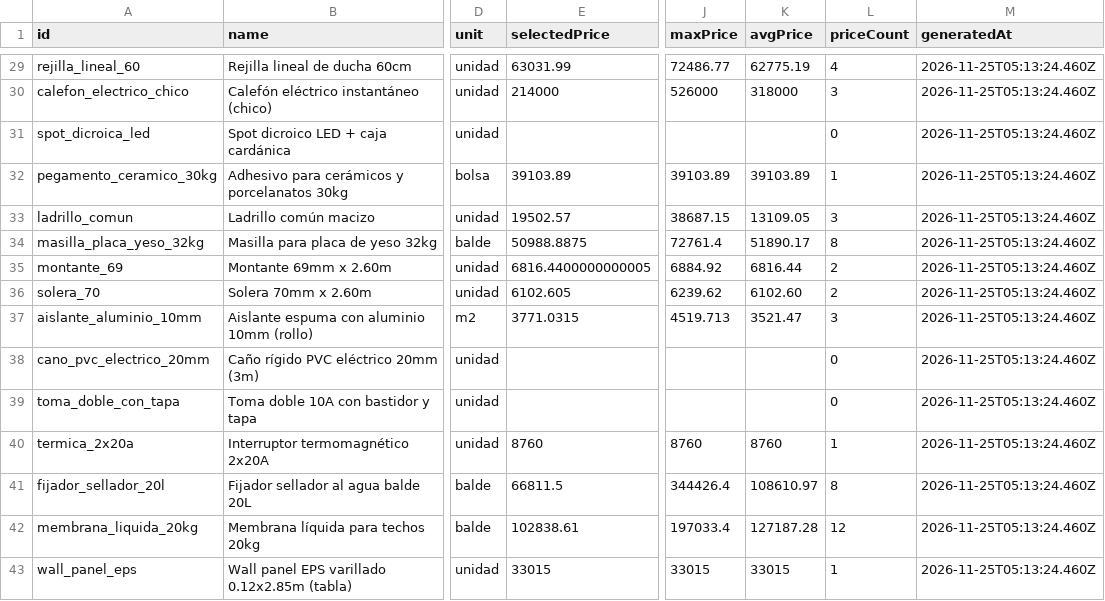
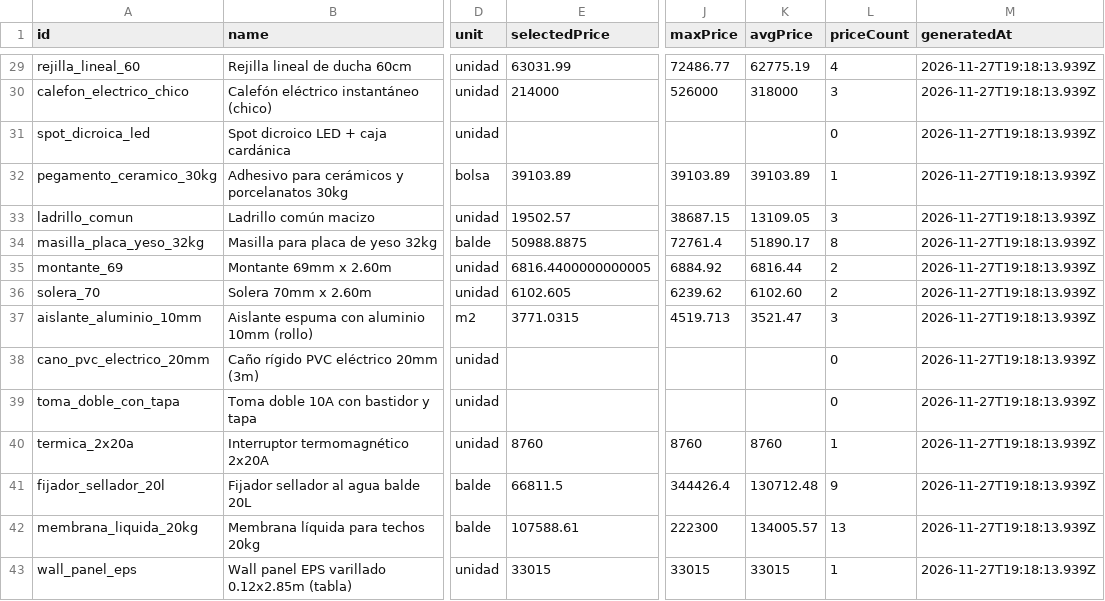
Before and after one commit to faculoyarte/kapta-prices, a CSV file: latest.csv, drawn as a sheet; only a part is shown, gaps mark what is left out; the diff covers the shown part only; the diff names each change by its address in the sheet, - before the commit and + after, or states it on an @@ line.

Commit message:
prices: daily update 2026-11-27

```diff
--- a/latest.csv
+++ b/latest.csv
-M29:M43 (generatedAt): 2026-11-25T05:13:24.460Z
+M29:M43 (generatedAt): 2026-11-27T19:18:13.939Z
-K41 (avgPrice): 108610.97
+K41 (avgPrice): 130712.48
-L41 (priceCount): 8
+L41 (priceCount): 9
-E42 (selectedPrice): 102838.61
+E42 (selectedPrice): 107588.61
-J42 (maxPrice): 197033.4
+J42 (maxPrice): 222300
-K42 (avgPrice): 127187.28
+K42 (avgPrice): 134005.57
-L42 (priceCount): 12
+L42 (priceCount): 13
```
Also changed, not shown: 33 edited cells elsewhere in this file, 4 other files.
